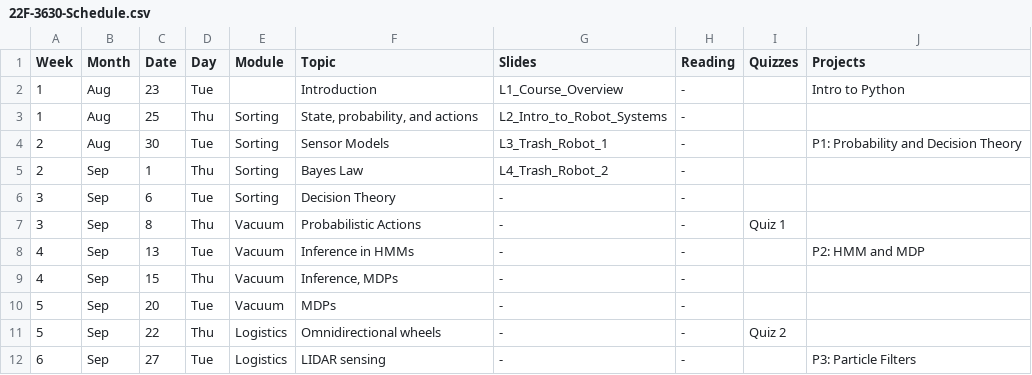
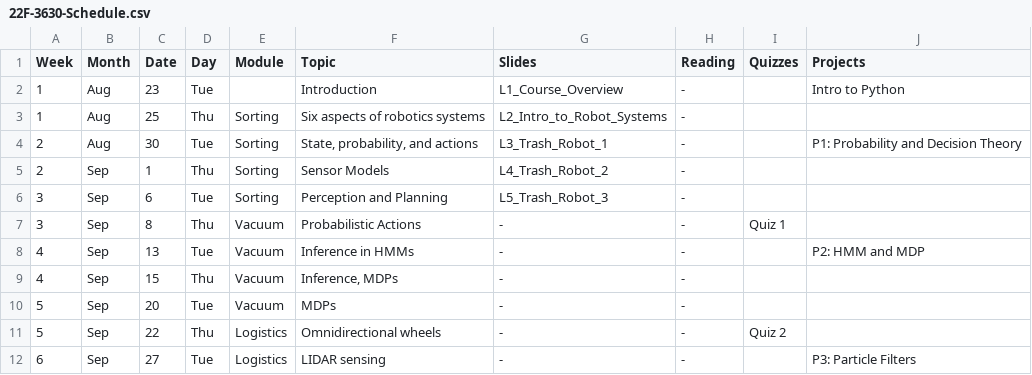
Before and after one commit to dellaert/22F-3630, a CSV file: _data/22F-3630-Schedule.csv, drawn as a sheet; only a part is shown.

```diff
--- a/_data/22F-3630-Schedule.csv
+++ b/_data/22F-3630-Schedule.csv
@@ -2,6 +2,6 @@
 1,Aug,23,Tue,,Introduction,L1_Course_Overview,-,,Intro to Python
-1,Aug,25,Thu,Sorting,"State, probability, and actions",L2_Intro_to_Robot_Systems,-,,
-2,Aug,30,Tue,Sorting,Sensor Models,L3_Trash_Robot_1,-,,P1: Probability and Decision Theory
-2,Sep,1,Thu,Sorting,Bayes Law,L4_Trash_Robot_2,-,,
-3,Sep,6,Tue,Sorting,Decision Theory,-,-,,
+1,Aug,25,Thu,Sorting,Six aspects of robotics systems,L2_Intro_to_Robot_Systems,-,,
+2,Aug,30,Tue,Sorting,"State, probability, and actions",L3_Trash_Robot_1,-,,P1: Probability and Decision Theory
+2,Sep,1,Thu,Sorting,Sensor Models,L4_Trash_Robot_2,-,,
+3,Sep,6,Tue,Sorting,Perception and Planning,L5_Trash_Robot_3,-,,
 3,Sep,8,Thu,Vacuum,Probabilistic Actions,-,-,Quiz 1,
```
Also changed, not shown: 1 other file.
